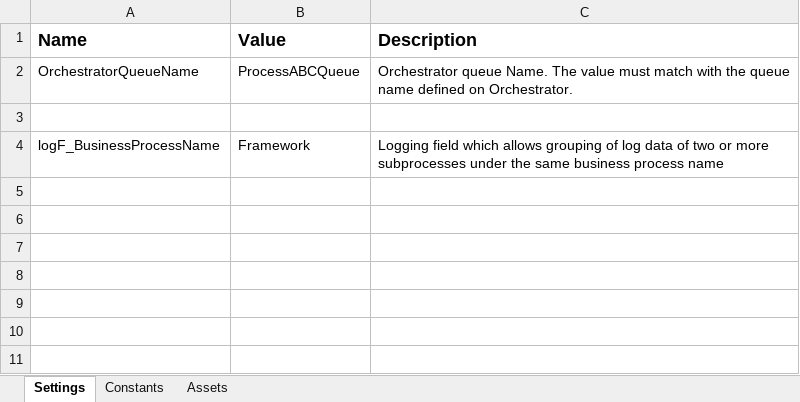
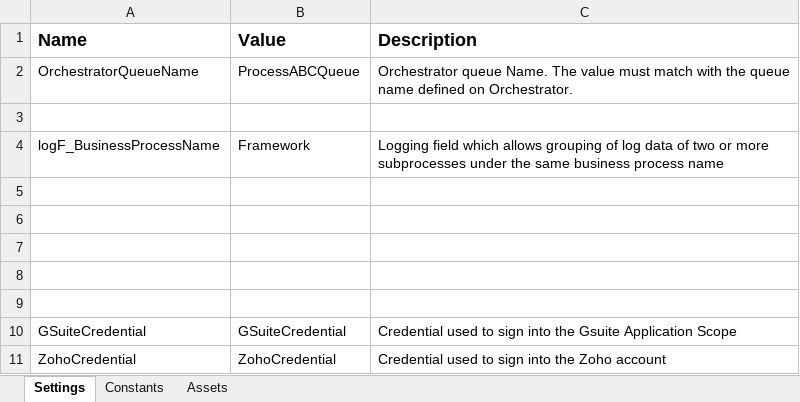
Before and after one commit to GuillermoVenturaReyes/uipath-automation-1, an Excel workbook: Data/Config.xlsx, sheet Settings, drawn as a sheet; values as stored, in another font and other column widths than the file's, no borders; the diff names each change by its address in the sheet, - before the commit and + after, or states it on an @@ line.

```diff
--- a/Data/Config.xlsx (sheet Settings)
+++ b/Data/Config.xlsx (sheet Settings)
+row 5: (empty)
+row 6: (empty)
+row 7: (empty)
+row 8: (empty)
+row 9: (empty)
+row 10: GSuiteCredential | GSuiteCredential | Credential used to sign into the Gsuite Application Scope
+row 11: ZohoCredential | ZohoCredential | Credential used to sign into the Zoho account
```
Also changed, not shown: 2 other files.
